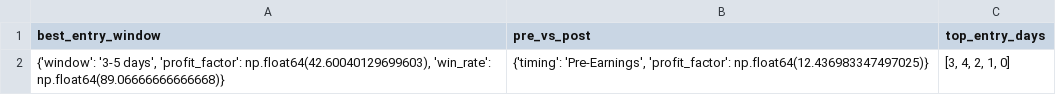
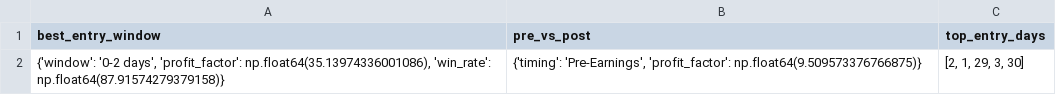
Before and after one commit to TeneikaAskew/stocks, a CSV file: earnings_options_analytics/outputs/csv_reports/earnings_timing_recommendations.csv, drawn as a sheet.

```diff
--- a/earnings_options_analytics/outputs/csv_reports/earnings_timing_recommendations.csv
+++ b/earnings_options_analytics/outputs/csv_reports/earnings_timing_recommendations.csv
@@ -1,2 +1,2 @@
 best_entry_window,pre_vs_post,top_entry_days
-"{'window': '3-5 days', 'profit_factor': np.float64(42.60040129699603), 'win_rate': np.float64(89.06666666666668)}","{'timing': 'Pre-Earnings', 'profit_factor': np.float64(12.436983347497025)}","[3, 4, 2, 1, 0]"
+"{'window': '0-2 days', 'profit_factor': np.float64(35.13974336001086), 'win_rate': np.float64(87.91574279379158)}","{'timing': 'Pre-Earnings', 'profit_factor': np.float64(9.509573376766875)}","[2, 1, 29, 3, 30]"
```
Also changed, not shown: earnings_options_analytics/outputs/csv_reports/indicator_combinations.csv, earnings_options_analytics/outputs/csv_reports/overall.csv, 26 other files.
